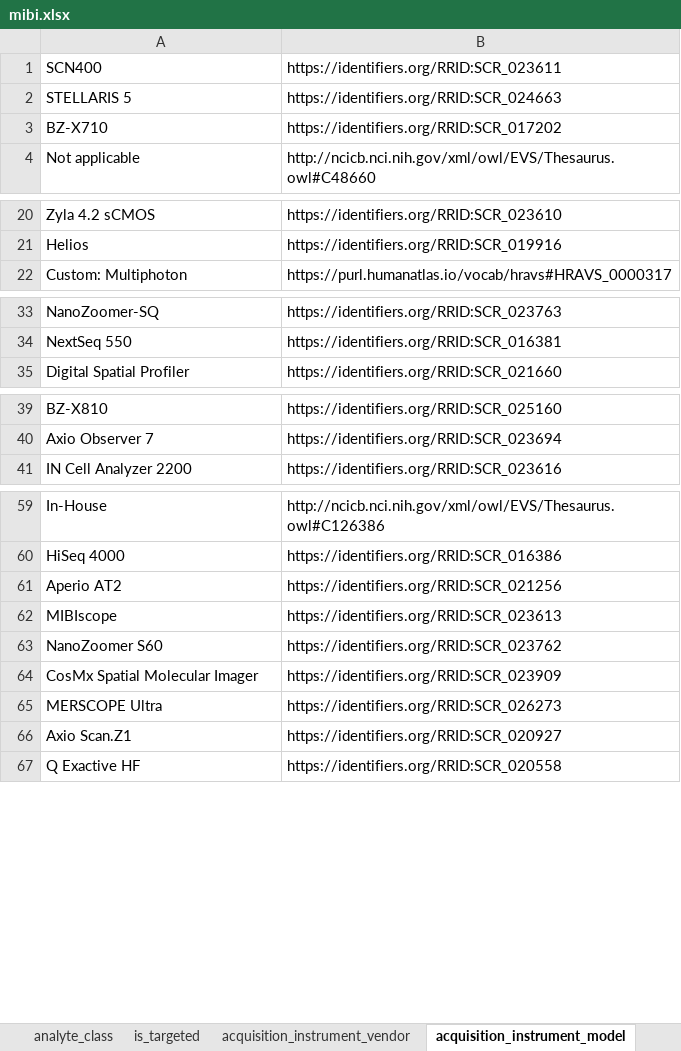
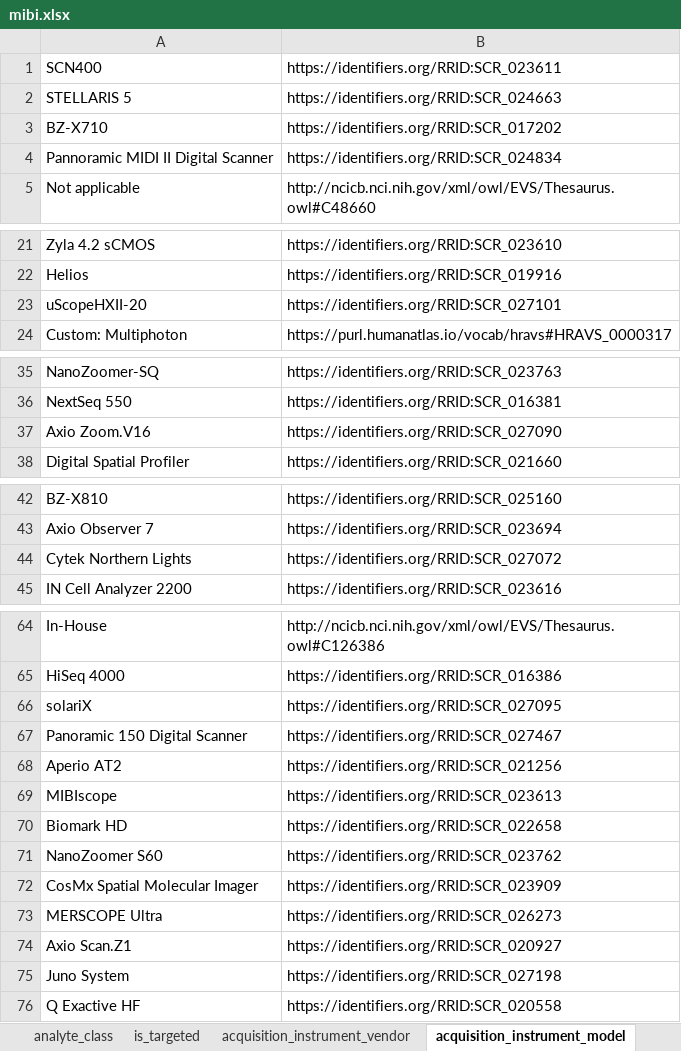
Before and after one commit to hubmapconsortium/dataset-metadata-spreadsheet, an Excel workbook: mibi/latest/mibi.xlsx, sheet acquisition_instrument_model, drawn as a sheet; only a part is shown, gaps mark what is left out; values as stored, in another font and other column widths than the file's, no borders; the diff covers the shown part only; the diff names each change by its address in the sheet, - before the commit and + after, or states it on an @@ line.

```diff
--- a/mibi/latest/mibi.xlsx (sheet acquisition_instrument_model)
+++ b/mibi/latest/mibi.xlsx (sheet acquisition_instrument_model)
+row 4: Pannoramic MIDI II Digital Scanner | https://identifiers.org/RRID:SCR_024834
+row 23: uScopeHXII-20 | https://identifiers.org/RRID:SCR_027101
+row 37: Axio Zoom.V16 | https://identifiers.org/RRID:SCR_027090
+row 44: Cytek Northern Lights | https://identifiers.org/RRID:SCR_027072
+row 66: solariX | https://identifiers.org/RRID:SCR_027095
+row 67: Panoramic 150 Digital Scanner | https://identifiers.org/RRID:SCR_027467
+row 70: Biomark HD | https://identifiers.org/RRID:SCR_022658
+row 75: Juno System | https://identifiers.org/RRID:SCR_027198
```
Also changed, not shown: 1 added row elsewhere in this sheet, sheet dataset_type, sheet acquisition_instrument_vendor, sheet .metadata, imc-2d/latest/imc-2d.xlsx, imc-2d/v2.0.0/imc-2d-v2.0.0.xlsx, 9 other files.
